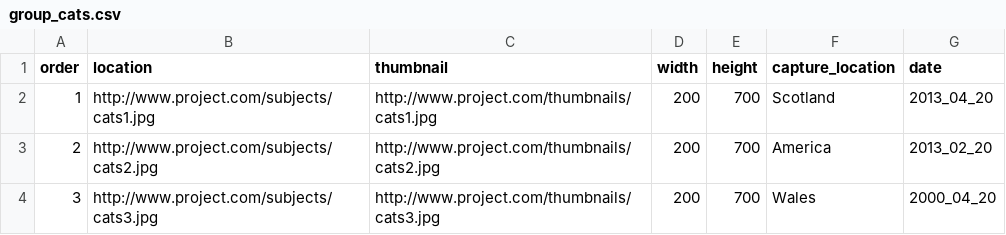
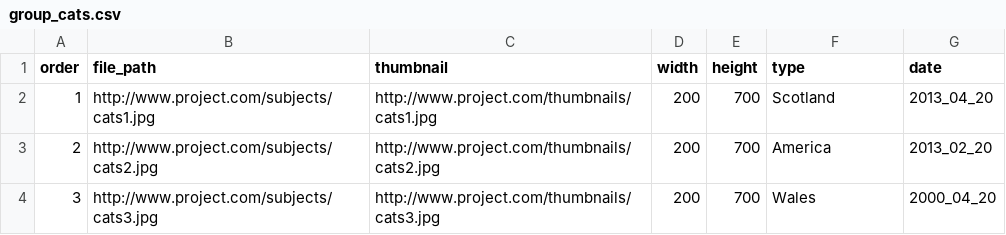
Before and after one commit to zooniverse/scribeAPI, a CSV file: project/example_project/subjects/group_cats.csv, drawn as a sheet.

```diff
--- a/project/example_project/subjects/group_cats.csv
+++ b/project/example_project/subjects/group_cats.csv
@@ -1,2 +1,2 @@
-order,location,thumbnail,width,height,capture_location,date
+order,file_path,thumbnail,width,height,type,date
 1,http://www.project.com/subjects/cats1.jpg,http://www.project.com/thumbnails/cats1.jpg,200,700,Scotland,2013_04_20
```
Also changed, not shown: project/example_project/subjects/group_some_animals.csv, 6 other files.
